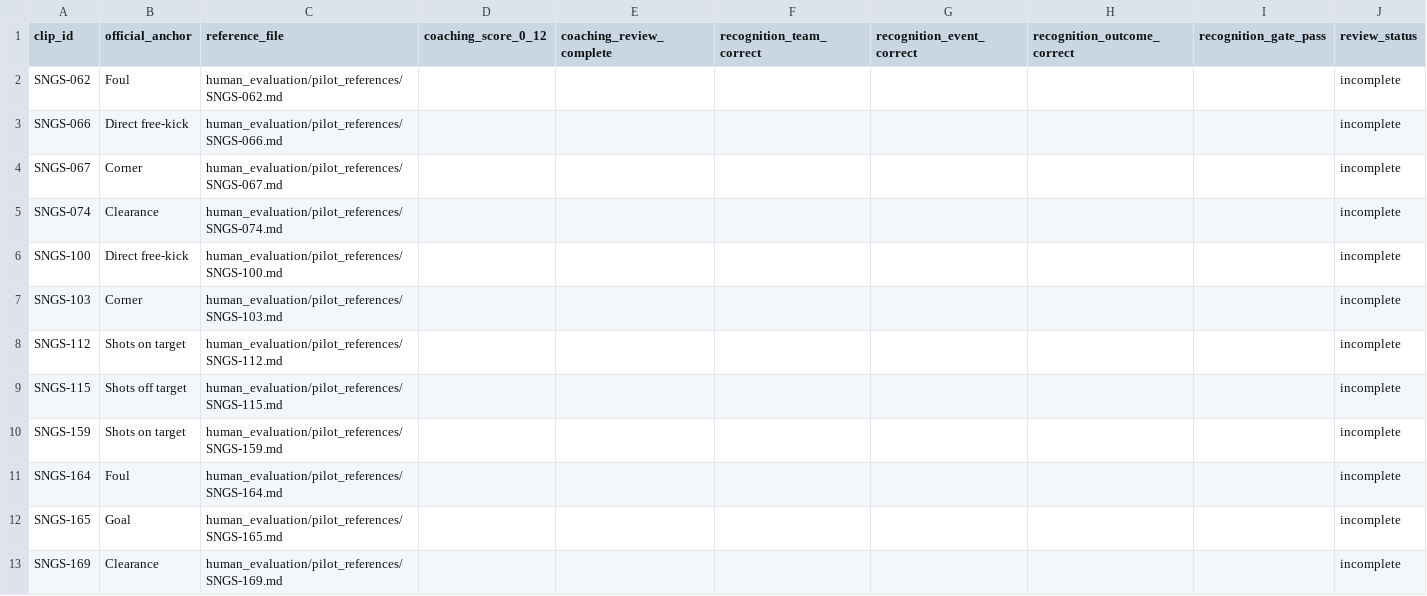
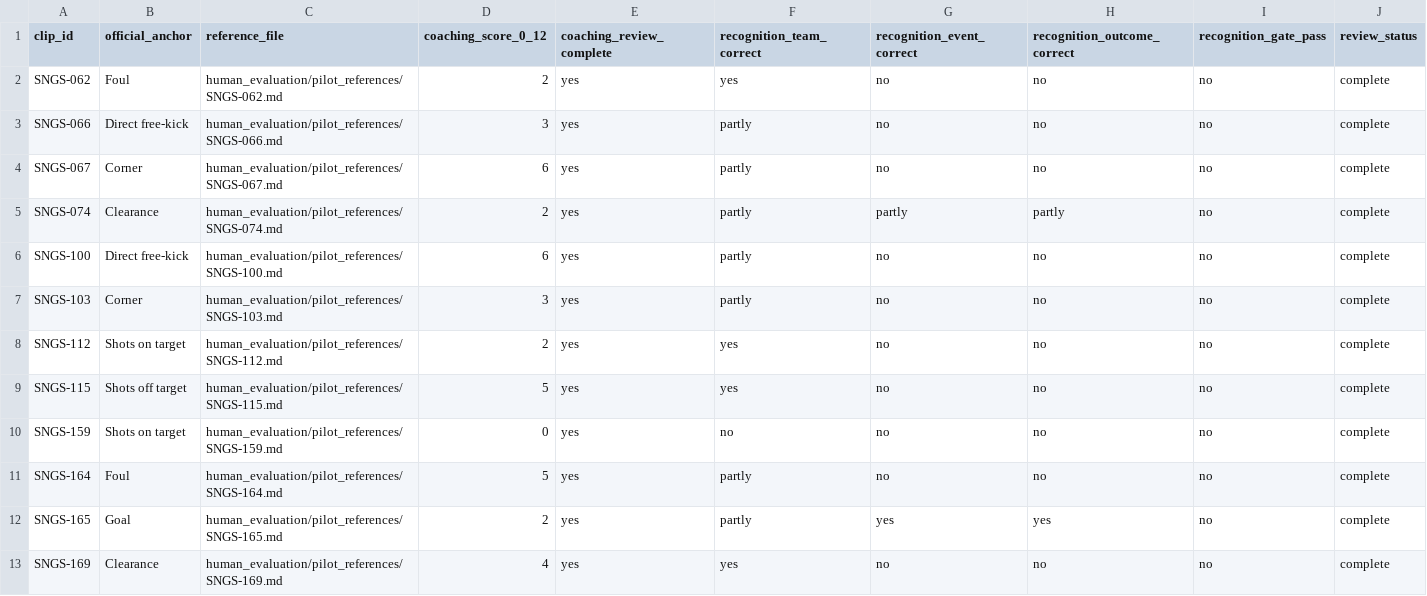
Before and after one commit to itsapaulblem/fyp, a CSV file: human_evaluation/pilot_review_index.csv, drawn as a sheet.

Commit message:
Fill up pilot_review_index.csv to get a summary of the data

```diff
--- a/human_evaluation/pilot_review_index.csv
+++ b/human_evaluation/pilot_review_index.csv
@@ -1,13 +1,13 @@
 clip_id,official_anchor,reference_file,coaching_score_0_12,coaching_review_complete,recognition_team_correct,recognition_event_correct,recognition_outcome_correct,recognition_gate_pass,review_status
-SNGS-062,Foul,human_evaluation/pilot_references/SNGS-062.md,,,,,,,incomplete
-SNGS-066,Direct free-kick,human_evaluation/pilot_references/SNGS-066.md,,,,,,,incomplete
-SNGS-067,Corner,human_evaluation/pilot_references/SNGS-067.md,,,,,,,incomplete
-SNGS-074,Clearance,human_evaluation/pilot_references/SNGS-074.md,,,,,,,incomplete
-SNGS-100,Direct free-kick,human_evaluation/pilot_references/SNGS-100.md,,,,,,,incomplete
-SNGS-103,Corner,human_evaluation/pilot_references/SNGS-103.md,,,,,,,incomplete
-SNGS-112,Shots on target,human_evaluation/pilot_references/SNGS-112.md,,,,,,,incomplete
-SNGS-115,Shots off target,human_evaluation/pilot_references/SNGS-115.md,,,,,,,incomplete
-SNGS-159,Shots on target,human_evaluation/pilot_references/SNGS-159.md,,,,,,,incomplete
-SNGS-164,Foul,human_evaluation/pilot_references/SNGS-164.md,,,,,,,incomplete
-SNGS-165,Goal,human_evaluation/pilot_references/SNGS-165.md,,,,,,,incomplete
-SNGS-169,Clearance,human_evaluation/pilot_references/SNGS-169.md,,,,,,,incomplete
+SNGS-062,Foul,human_evaluation/pilot_references/SNGS-062.md,2,yes,yes,no,no,no,complete
+SNGS-066,Direct free-kick,human_evaluation/pilot_references/SNGS-066.md,3,yes,partly,no,no,no,complete
+SNGS-067,Corner,human_evaluation/pilot_references/SNGS-067.md,6,yes,partly,no,no,no,complete
+SNGS-074,Clearance,human_evaluation/pilot_references/SNGS-074.md,2,yes,partly,partly,partly,no,complete
+SNGS-100,Direct free-kick,human_evaluation/pilot_references/SNGS-100.md,6,yes,partly,no,no,no,complete
+SNGS-103,Corner,human_evaluation/pilot_references/SNGS-103.md,3,yes,partly,no,no,no,complete
+SNGS-112,Shots on target,human_evaluation/pilot_references/SNGS-112.md,2,yes,yes,no,no,no,complete
+SNGS-115,Shots off target,human_evaluation/pilot_references/SNGS-115.md,5,yes,yes,no,no,no,complete
+SNGS-159,Shots on target,human_evaluation/pilot_references/SNGS-159.md,0,yes,no,no,no,no,complete
+SNGS-164,Foul,human_evaluation/pilot_references/SNGS-164.md,5,yes,partly,no,no,no,complete
+SNGS-165,Goal,human_evaluation/pilot_references/SNGS-165.md,2,yes,partly,yes,yes,no,complete
+SNGS-169,Clearance,human_evaluation/pilot_references/SNGS-169.md,4,yes,yes,no,no,no,complete
```
Also changed, not shown: 14 other files.
